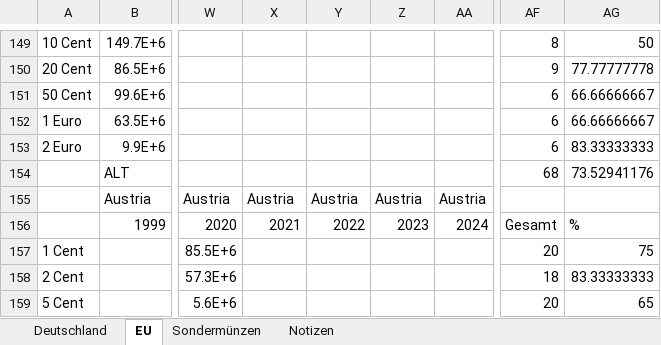
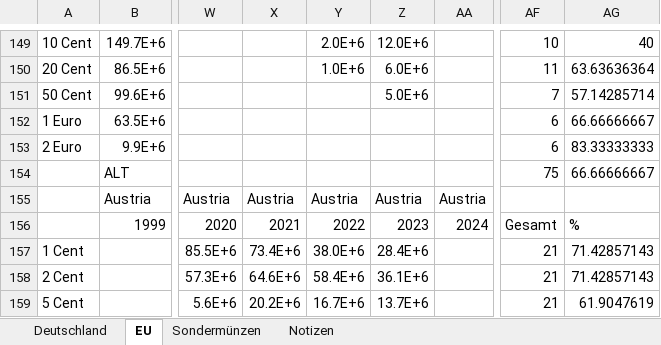
Before and after one commit to jannisborn/coinbot, an Excel workbook: coins.xlsm, sheet EU, drawn as a sheet; only a part is shown, gaps mark what is left out; values as stored, in another font and other column widths than the file's, no cell formats; the diff covers the shown part only; the diff names each change by its address in the sheet, - before the commit and + after, or states it on an @@ line.

```diff
--- a/coins.xlsm (sheet EU)
+++ b/coins.xlsm (sheet EU)
-Y149: (empty)
+Y149: 2.0E+6
-Z149: (empty)
+Z149: 12.0E+6
-AF149: 8
+AF149: 10
-AG149: 50
+AG149: 40
-Y150: (empty)
+Y150: 1.0E+6
-Z150: (empty)
+Z150: 6.0E+6
-AF150: 9
+AF150: 11
-AG150: 77.77777778
+AG150: 63.63636364
-Z151: (empty)
+Z151: 5.0E+6
-AF151: 6
+AF151: 7
-AG151: 66.66666667
+AG151: 57.14285714
-AF154: 68
+AF154: 75
-AG154: 73.52941176
+AG154: 66.66666667
-X157: (empty)
+X157: 73.4E+6
-Y157: (empty)
+Y157: 38.0E+6
-Z157: (empty)
+Z157: 28.4E+6
-AF157: 20
+AF157: 21
-AG157: 75
+AG157: 71.42857143
-X158: (empty)
+X158: 64.6E+6
-Y158: (empty)
+Y158: 58.4E+6
-Z158: (empty)
+Z158: 36.1E+6
-AF158: 18
+AF158: 21
-AG158: 83.33333333
+AG158: 71.42857143
-X159: (empty)
+X159: 20.2E+6
-Y159: (empty)
+Y159: 16.7E+6
-Z159: (empty)
+Z159: 13.7E+6
-AF159: 20
+AF159: 21
-AG159: 65
+AG159: 61.9047619
```
Also changed, not shown: 294 edited cells elsewhere in this sheet, cell formats, 5 other files.
